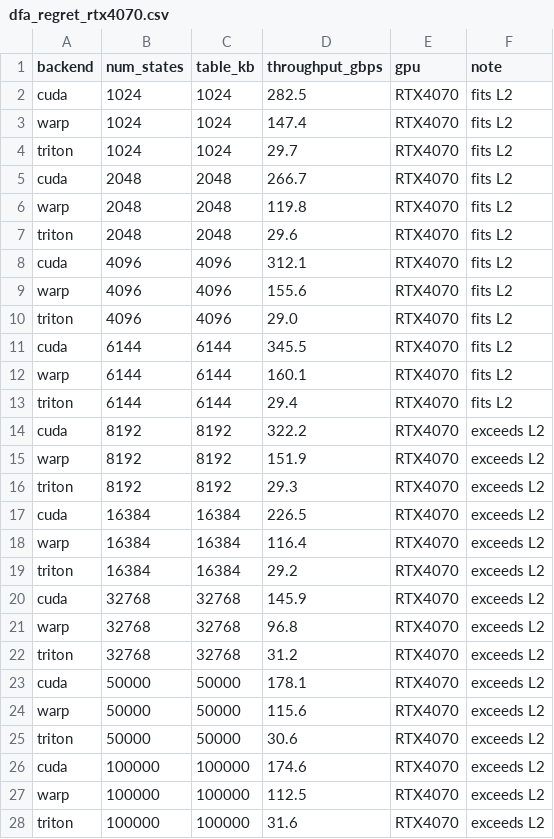
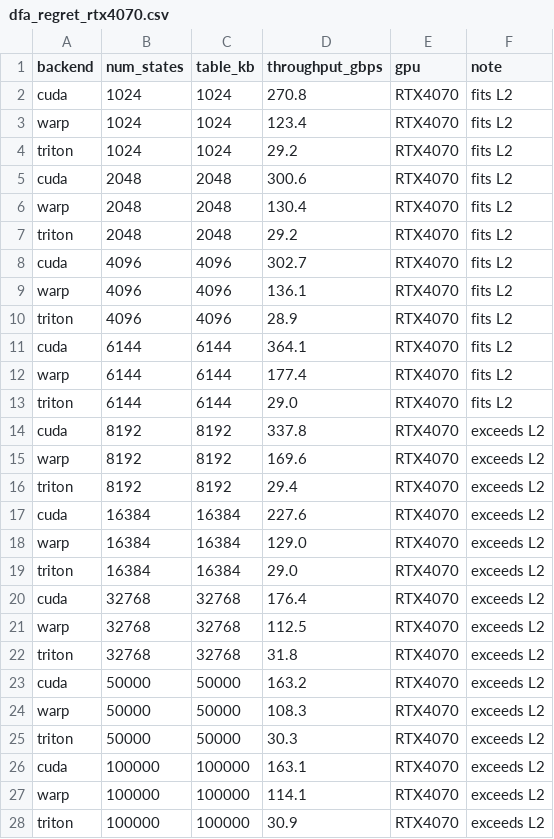
Before and after one commit to alepot55/gpufsm, a CSV file: paper/data/dfa_regret_rtx4070.csv, drawn as a sheet.

Commit message:
verify(DFA): multi-seed sweep confirms L2 knee is robust (was single-seed noise)
Re-ran the DFA table-size sweep as median over 3 random DFAs/size (scripts/sweep_dfa.py SEEDS=0,1,2).
The knee is now clean and reproducible: CUDA peaks 364 Gbps exactly at the 6MB L2 then drops
MONOTONICALLY to a ~163 plateau (the earlier single-seed 32MB dip was noise, now gone) = 2.2x;
Warp 177->108; Triton flat 29-32. Updated numbers throughout (DFA regret Triton 5-13x, Warp
1.5-2.1x; abstract/section6.5/caption/capability-table). Figure regenerated (textbook knee).
Cross-config note: with short strings CUDA is monotone-decreasing (no peak) but the >L2 drop holds;
the sharp peak needs the long-string config. Headline worklist re-verify deferred (needs the
canonical sweep generator, not an ad-hoc one). CI green, paper clean 5pp.

```diff
--- a/paper/data/dfa_regret_rtx4070.csv
+++ b/paper/data/dfa_regret_rtx4070.csv
@@ -1,28 +1,28 @@
 backend,num_states,table_kb,throughput_gbps,gpu,note
-cuda,1024,1024,282.5,RTX4070,fits L2
-warp,1024,1024,147.4,RTX4070,fits L2
-triton,1024,1024,29.7,RTX4070,fits L2
-cuda,2048,2048,266.7,RTX4070,fits L2
-warp,2048,2048,119.8,RTX4070,fits L2
-triton,2048,2048,29.6,RTX4070,fits L2
-cuda,4096,4096,312.1,RTX4070,fits L2
-warp,4096,4096,155.6,RTX4070,fits L2
-triton,4096,4096,29.0,RTX4070,fits L2
-cuda,6144,6144,345.5,RTX4070,fits L2
-warp,6144,6144,160.1,RTX4070,fits L2
-triton,6144,6144,29.4,RTX4070,fits L2
-cuda,8192,8192,322.2,RTX4070,exceeds L2
-warp,8192,8192,151.9,RTX4070,exceeds L2
-triton,8192,8192,29.3,RTX4070,exceeds L2
-cuda,16384,16384,226.5,RTX4070,exceeds L2
-warp,16384,16384,116.4,RTX4070,exceeds L2
-triton,16384,16384,29.2,RTX4070,exceeds L2
-cuda,32768,32768,145.9,RTX4070,exceeds L2
-warp,32768,32768,96.8,RTX4070,exceeds L2
-triton,32768,32768,31.2,RTX4070,exceeds L2
-cuda,50000,50000,178.1,RTX4070,exceeds L2
-warp,50000,50000,115.6,RTX4070,exceeds L2
-triton,50000,50000,30.6,RTX4070,exceeds L2
-cuda,100000,100000,174.6,RTX4070,exceeds L2
-warp,100000,100000,112.5,RTX4070,exceeds L2
-triton,100000,100000,31.6,RTX4070,exceeds L2
+cuda,1024,1024,270.8,RTX4070,fits L2
+warp,1024,1024,123.4,RTX4070,fits L2
+triton,1024,1024,29.2,RTX4070,fits L2
+cuda,2048,2048,300.6,RTX4070,fits L2
+warp,2048,2048,130.4,RTX4070,fits L2
+triton,2048,2048,29.2,RTX4070,fits L2
+cuda,4096,4096,302.7,RTX4070,fits L2
+warp,4096,4096,136.1,RTX4070,fits L2
+triton,4096,4096,28.9,RTX4070,fits L2
+cuda,6144,6144,364.1,RTX4070,fits L2
+warp,6144,6144,177.4,RTX4070,fits L2
+triton,6144,6144,29.0,RTX4070,fits L2
+cuda,8192,8192,337.8,RTX4070,exceeds L2
+warp,8192,8192,169.6,RTX4070,exceeds L2
+triton,8192,8192,29.4,RTX4070,exceeds L2
+cuda,16384,16384,227.6,RTX4070,exceeds L2
+warp,16384,16384,129.0,RTX4070,exceeds L2
+triton,16384,16384,29.0,RTX4070,exceeds L2
+cuda,32768,32768,176.4,RTX4070,exceeds L2
+warp,32768,32768,112.5,RTX4070,exceeds L2
+triton,32768,32768,31.8,RTX4070,exceeds L2
+cuda,50000,50000,163.2,RTX4070,exceeds L2
+warp,50000,50000,108.3,RTX4070,exceeds L2
+triton,50000,50000,30.3,RTX4070,exceeds L2
+cuda,100000,100000,163.1,RTX4070,exceeds L2
+warp,100000,100000,114.1,RTX4070,exceeds L2
+triton,100000,100000,30.9,RTX4070,exceeds L2
```
Also changed, not shown: 7 other files.
